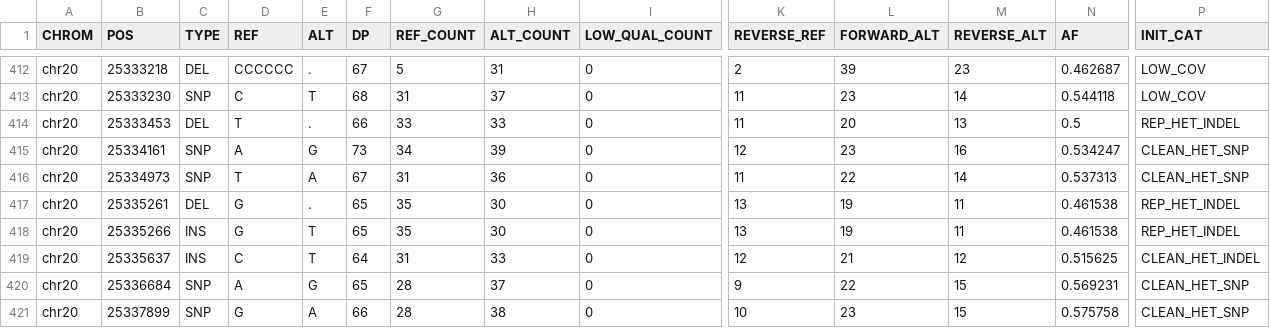
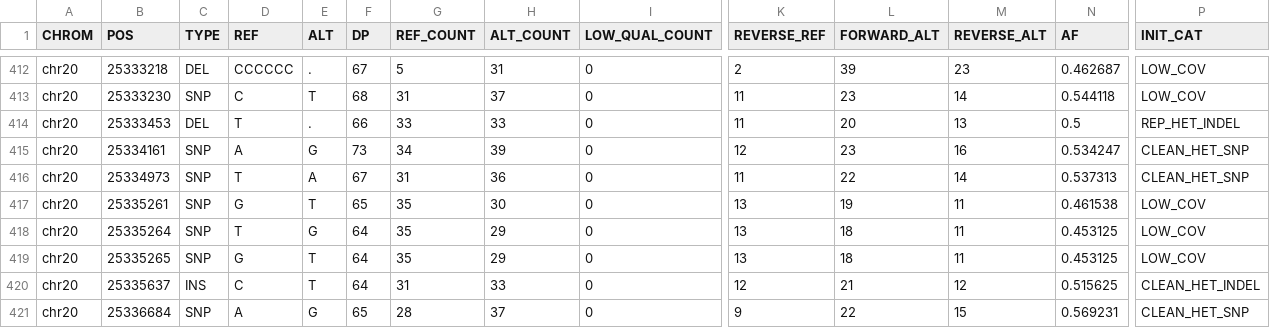
Before and after one commit to kokyriakidis/pgphase, a TSV file: test_data/expected/plegma/union_chr20_expected.tsv, drawn as a sheet; only a part is shown, gaps mark what is left out; the shorter side is filled out with more unchanged rows; addresses are those after the commit; rows hold the shown columns only; the diff covers the shown part only; the diff names each change by its address in the sheet, - before the commit and + after, or states it on an @@ line.

```diff
--- a/test_data/expected/plegma/union_chr20_expected.tsv
+++ b/test_data/expected/plegma/union_chr20_expected.tsv
-C417 (TYPE): DEL
+C417 (TYPE): SNP
-E417 (ALT): .
+E417 (ALT): T
-P417 (INIT_CAT): REP_HET_INDEL
+P417 (INIT_CAT): LOW_COV
+row 418: chr20 | 25335264 | SNP | T | G | 64 | 35 | 29 | 0 | 13 | 18 | 11 | 0.453125 | LOW_COV
-B419 (POS): 25335266
+B419 (POS): 25335265
-C419 (TYPE): INS
+C419 (TYPE): SNP
-F419 (DP): 65
+F419 (DP): 64
-H419 (ALT_COUNT): 30
+H419 (ALT_COUNT): 29
-L419 (FORWARD_ALT): 19
+L419 (FORWARD_ALT): 18
-N419 (AF): 0.461538
+N419 (AF): 0.453125
-P419 (INIT_CAT): REP_HET_INDEL
+P419 (INIT_CAT): LOW_COV
```
Also changed, not shown: 2 added rows, 1 removed row and 23 edited cells elsewhere in this file, test_data/expected/plegma/hifi_collect_expected.tsv, test_data/expected/plegma/ont_collect_expected.tsv, 7 other files.
